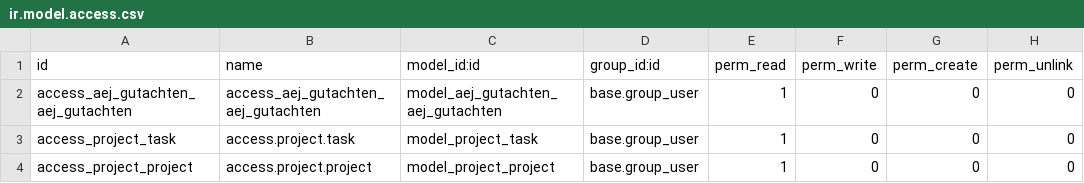
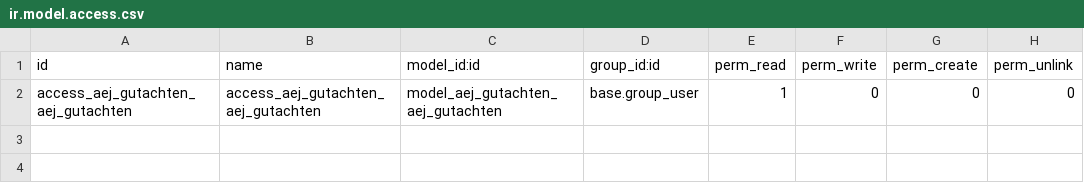
Before and after one commit to DigitalEngineeringAEJ/budak_final, a CSV file: aej_gutachten/security/ir.model.access.csv, drawn as a sheet; the diff names each change by its address in the sheet, - before the commit and + after, or states it on an @@ line.

Commit message:
20210512

```diff
--- a/aej_gutachten/security/ir.model.access.csv
+++ b/aej_gutachten/security/ir.model.access.csv
-row 3: access_project_task | access.project.task | model_project_task | base.group_user | 1 | 0 | 0 | 0
-row 4: access_project_project | access.project.project | model_project_project | base.group_user | 1 | 0 | 0 | 0
```
